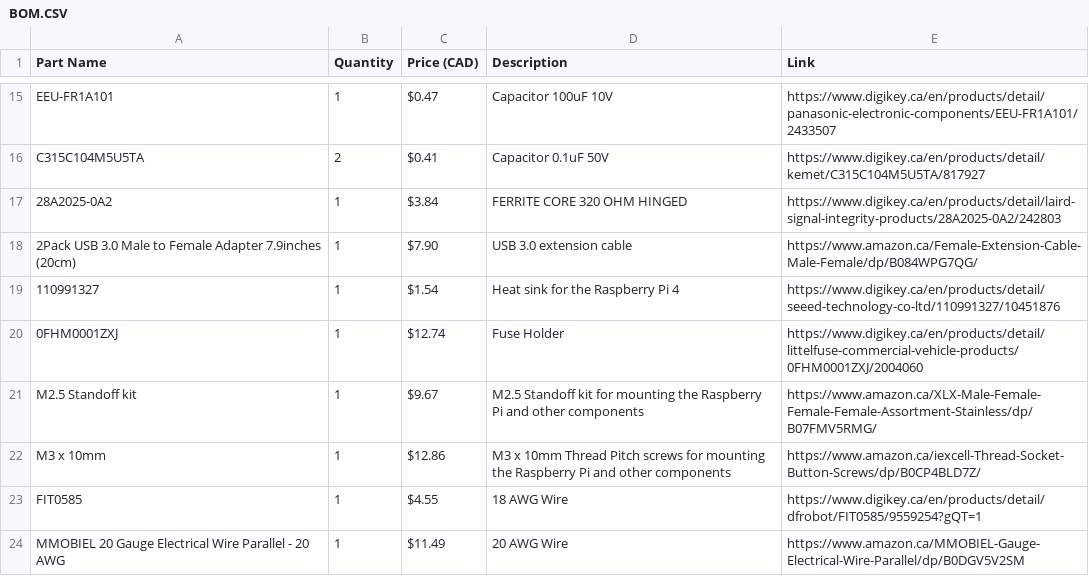
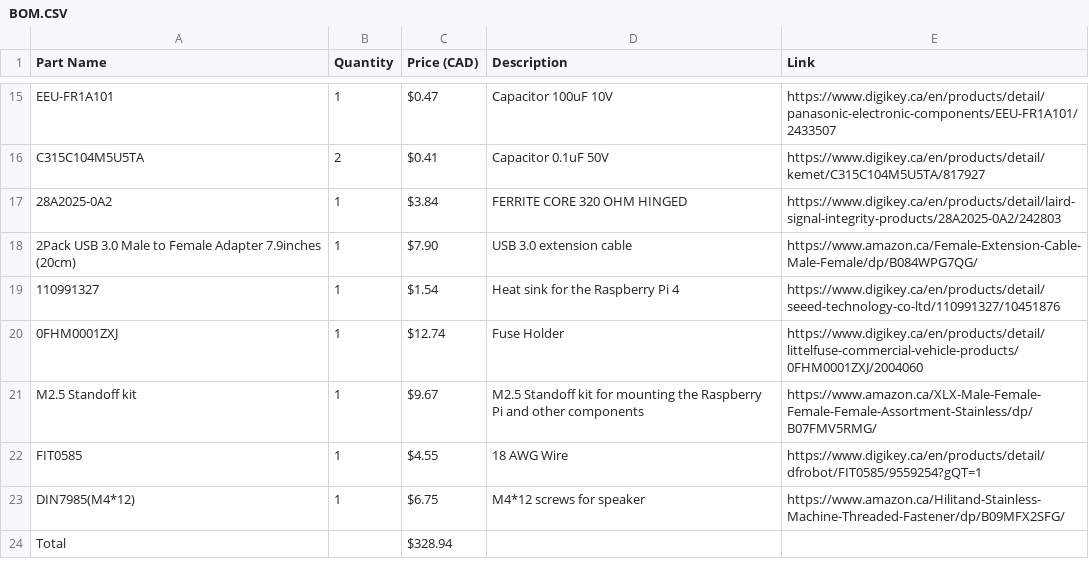
Before and after one commit to jaxfry/Solace, a CSV file: BOM/BOM.CSV, drawn as a sheet; only a part is shown, gaps mark what is left out; removed rows and columns are numbered as before the commit, all else as after; the diff names each change by its address in the sheet, - before the commit and + after, or states it on an @@ line.

```diff
--- a/BOM/BOM.CSV
+++ b/BOM/BOM.CSV
-row 22: M3 x 10mm | 1 | $12.86 | M3 x 10mm Thread Pitch screws for mounting the Raspberry Pi and other components | https://www.amazon.ca/iexcell-Thread-Socket-Button-Screws/dp/B0CP4BLD7Z/
-row 24: MMOBIEL 20 Gauge Electrical Wire Parallel - 20 AWG | 1 | $11.49 | 20 AWG Wire | https://www.amazon.ca/MMOBIEL-Gauge-Electrical-Wire-Parallel/dp/B0DGV5V2SM
+row 23: DIN7985(M4*12) | 1 | $6.75 | M4*12 screws for speaker | https://www.amazon.ca/Hilitand-Stainless-Machine-Threaded-Fastener/dp/B09MFX2SFG/
+row 24: Total |  | $328.94
```
Also changed, not shown: 2 other files.
